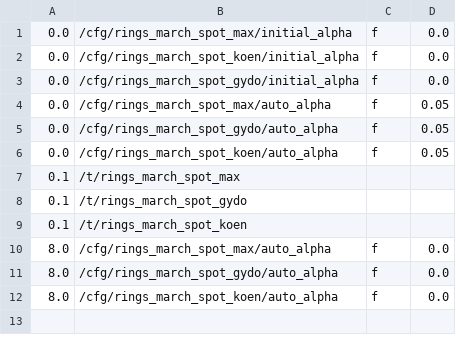
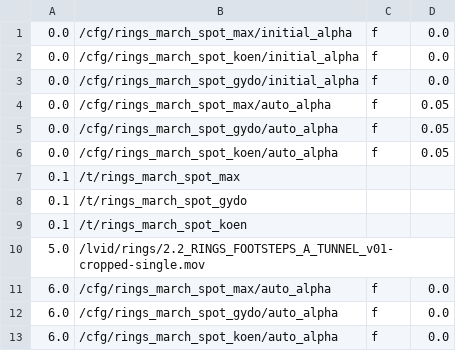
Before and after one commit to markkorput/of2030, a CSV file: of2030/bin/data/osc/rings.03.march1.csv, drawn as a sheet.

```diff
--- a/of2030/bin/data/osc/rings.03.march1.csv
+++ b/of2030/bin/data/osc/rings.03.march1.csv
@@ -9,4 +9,5 @@
 0.1,/t/rings_march_spot_koen
-8.0,/cfg/rings_march_spot_max/auto_alpha,f,0.0
-8.0,/cfg/rings_march_spot_gydo/auto_alpha,f,0.0
-8.0,/cfg/rings_march_spot_koen/auto_alpha,f,0.0
+5.0,/lvid/rings/2.2_RINGS_FOOTSTEPS_A_TUNNEL_v01-cropped-single.mov
+6.0,/cfg/rings_march_spot_max/auto_alpha,f,0.0
+6.0,/cfg/rings_march_spot_gydo/auto_alpha,f,0.0
+6.0,/cfg/rings_march_spot_koen/auto_alpha,f,0.0
```
Also changed, not shown: of2030/bin/data/osc/rings.01.start.csv, of2030/bin/data/osc/rings.02.fade.csv, 4 other files.
